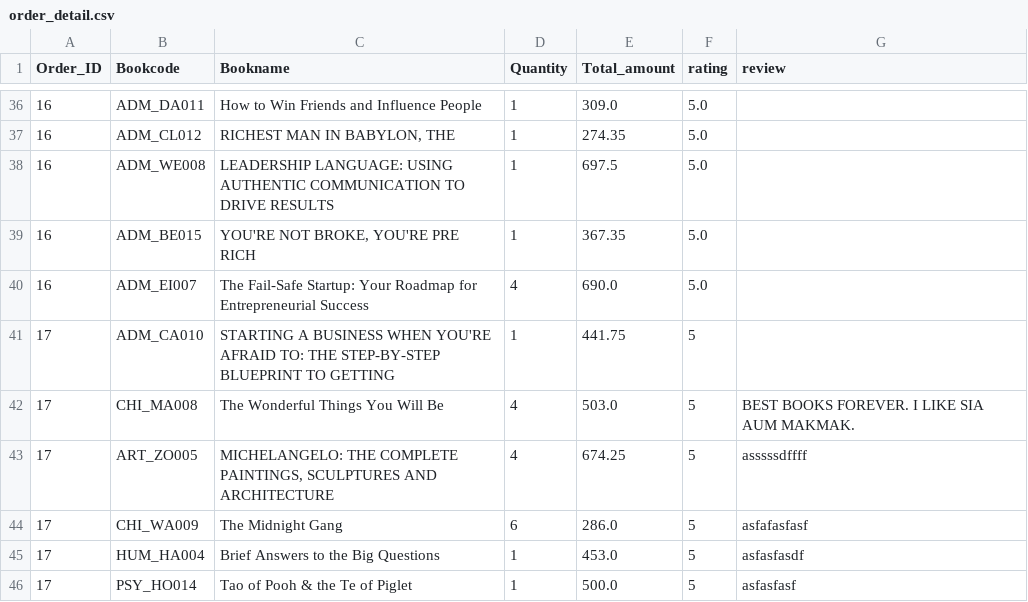
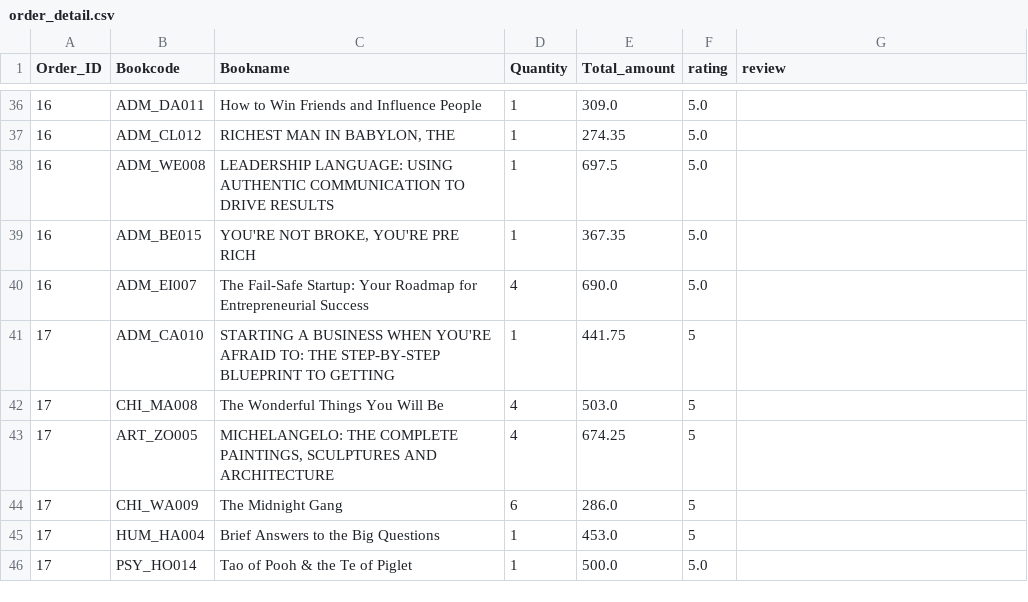
Before and after one commit to kuroisep/Unknown-Bookstore-Application, a CSV file: UnknownShop/database/order_detail.csv, drawn as a sheet; only a part is shown, gaps mark what is left out; the diff names each change by its address in the sheet, - before the commit and + after, or states it on an @@ line.

```diff
--- a/UnknownShop/database/order_detail.csv
+++ b/UnknownShop/database/order_detail.csv
-G42 (review): BEST BOOKS FOREVER. I LIKE SIA AUM MAKMAK.
+G42 (review): (empty)
-G43 (review): asssssdffff
+G43 (review): (empty)
-G44 (review): asfafasfasf
+G44 (review): (empty)
-G45 (review): asfasfasdf
+G45 (review): (empty)
-F46 (rating): 5
+F46 (rating): 5.0
-G46 (review): asfasfasf
+G46 (review): (empty)
```
Also changed, not shown: 1 other file.
